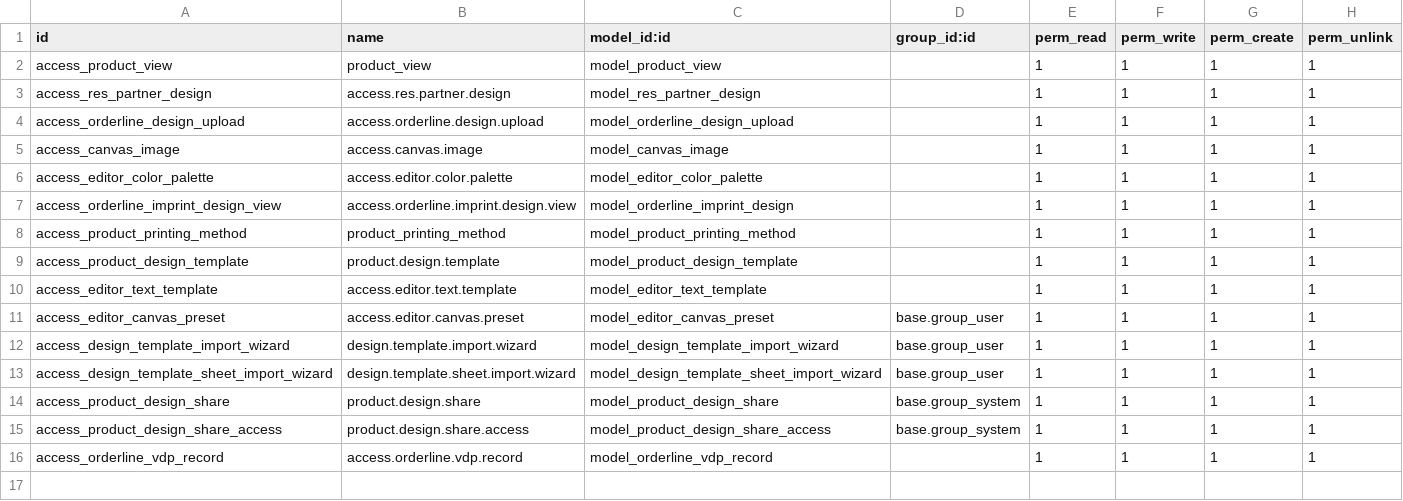
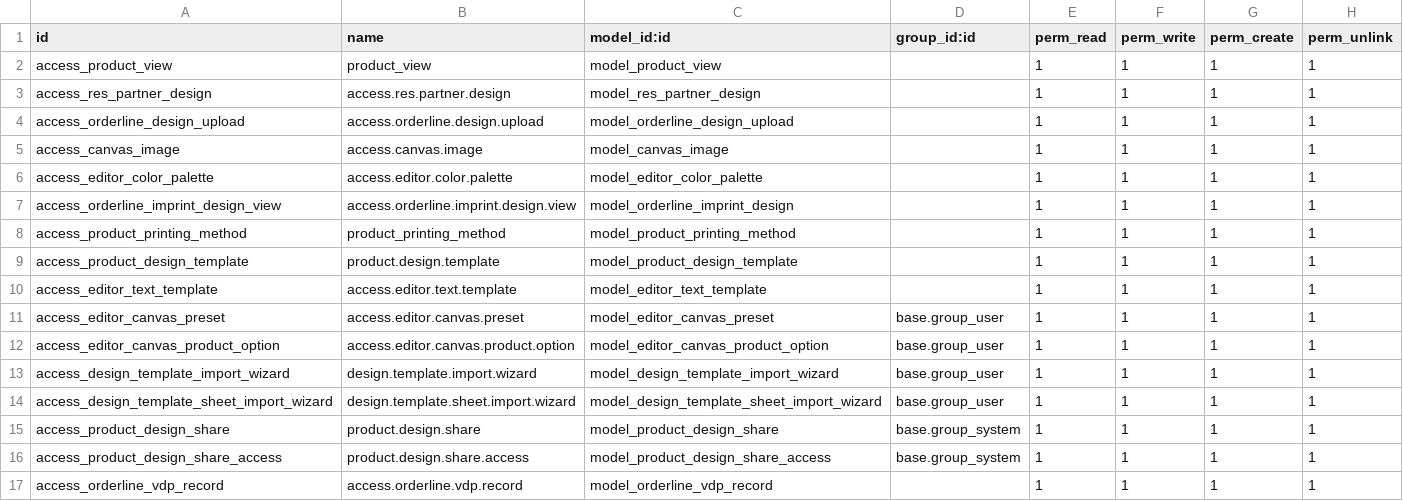
Before and after one commit to ac7i/TUS_ACTILUM, a CSV file: tus_product_personalizer/security/ir.model.access.csv, drawn as a sheet.

```diff
--- a/tus_product_personalizer/security/ir.model.access.csv
+++ b/tus_product_personalizer/security/ir.model.access.csv
@@ -11,2 +11,3 @@ access_editor_text_template,access.editor.text.template,model_editor_text_templa
 access_editor_canvas_preset,access.editor.canvas.preset,model_editor_canvas_preset,base.group_user,1,1,1,1
+access_editor_canvas_product_option,access.editor.canvas.product.option,model_editor_canvas_product_option,base.group_user,1,1,1,1
 access_design_template_import_wizard,design.template.import.wizard,model_design_template_import_wizard,base.group_user,1,1,1,1
```
Also changed, not shown: 23 other files.
